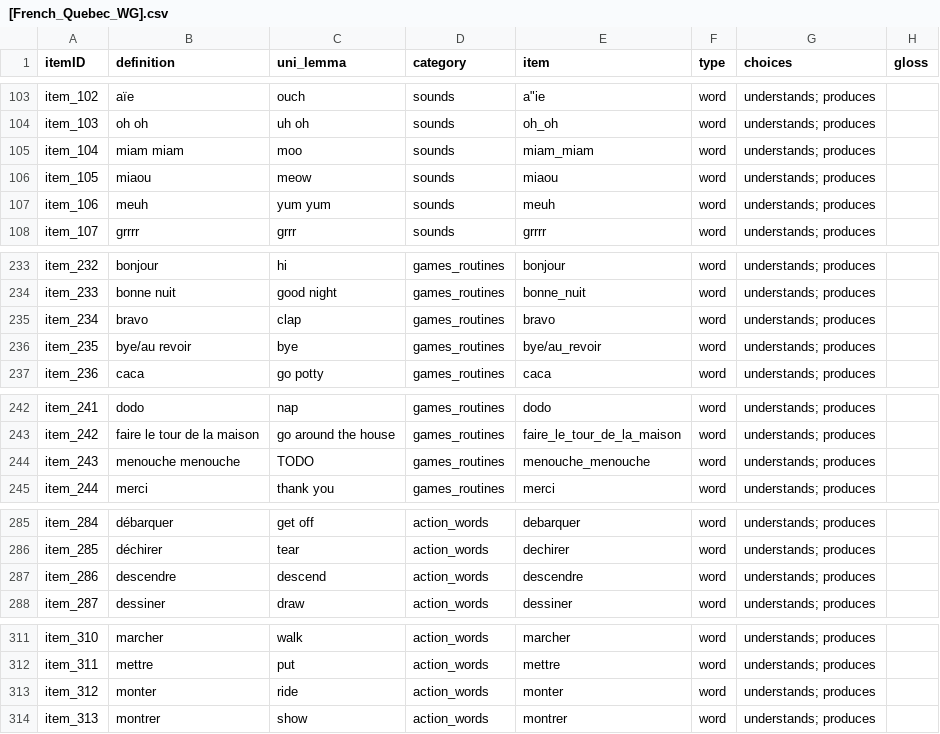
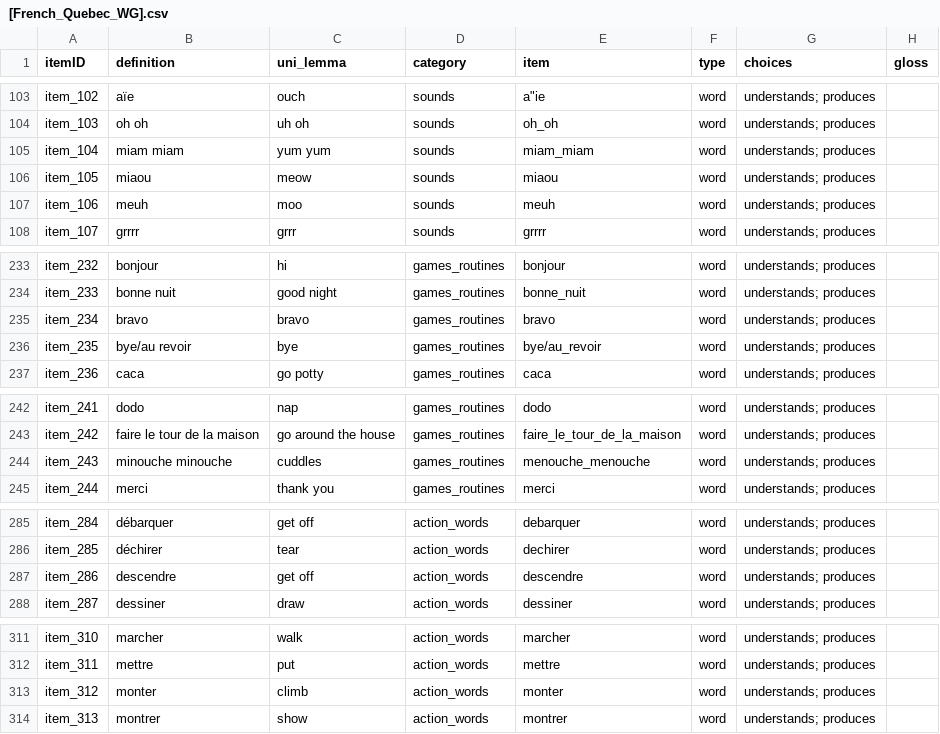
Before and after one commit to kemacdonald/wordbank, a CSV file: raw_data/French_Quebec_WG/[French_Quebec_WG].csv, drawn as a sheet; only a part is shown, gaps mark what is left out; the diff covers the shown part only.

```diff
--- a/raw_data/French_Quebec_WG/[French_Quebec_WG].csv
+++ b/raw_data/French_Quebec_WG/[French_Quebec_WG].csv
@@ -104,5 +104,5 @@ item_102,aïe,ouch,sounds,"a""ie",word,understands; produces,
 item_103,oh oh,uh oh,sounds,oh_oh,word,understands; produces,
-item_104,miam miam,moo,sounds,miam_miam,word,understands; produces,
+item_104,miam miam,yum yum,sounds,miam_miam,word,understands; produces,
 item_105,miaou,meow,sounds,miaou,word,understands; produces,
-item_106,meuh,yum yum,sounds,meuh,word,understands; produces,
+item_106,meuh,moo,sounds,meuh,word,understands; produces,
 item_107,grrrr,grrr,sounds,grrrr,word,understands; produces,
@@ -234,3 +234,3 @@ item_232,bonjour,hi,games_routines,bonjour,word,understands; produces,
 item_233,bonne nuit,good night,games_routines,bonne_nuit,word,understands; produces,
-item_234,bravo,clap,games_routines,bravo,word,understands; produces,
+item_234,bravo,bravo,games_routines,bravo,word,understands; produces,
 item_235,bye/au revoir,bye,games_routines,bye/au_revoir,word,understands; produces,
@@ -243,3 +243,3 @@ item_241,dodo,nap,games_routines,dodo,word,understands; produces,
 item_242,faire le tour de la maison,go around the house,games_routines,faire_le_tour_de_la_maison,word,understands; produces,
-item_243,menouche menouche,TODO,games_routines,menouche_menouche,word,understands; produces,
+item_243,minouche minouche,cuddles,games_routines,menouche_menouche,word,understands; produces,
 item_244,merci,thank you,games_routines,merci,word,understands; produces,
@@ -286,3 +286,3 @@ item_284,débarquer,get off,action_words,debarquer,word,understands; produces,
 item_285,déchirer,tear,action_words,dechirer,word,understands; produces,
-item_286,descendre,descend,action_words,descendre,word,understands; produces,
+item_286,descendre,get off,action_words,descendre,word,understands; produces,
 item_287,dessiner,draw,action_words,dessiner,word,understands; produces,
@@ -312,3 +312,3 @@ item_310,marcher,walk,action_words,marcher,word,understands; produces,
 item_311,mettre,put,action_words,mettre,word,understands; produces,
-item_312,monter,ride,action_words,monter,word,understands; produces,
+item_312,monter,climb,action_words,monter,word,understands; produces,
 item_313,montrer,show,action_words,montrer,word,understands; produces,
```
Also changed, not shown: 2 edited cells elsewhere in this file, raw_data/Croatian_WG/[Croatian_WG].csv, raw_data/Russian_WS/[Russian_WS].csv, 2 other files.
